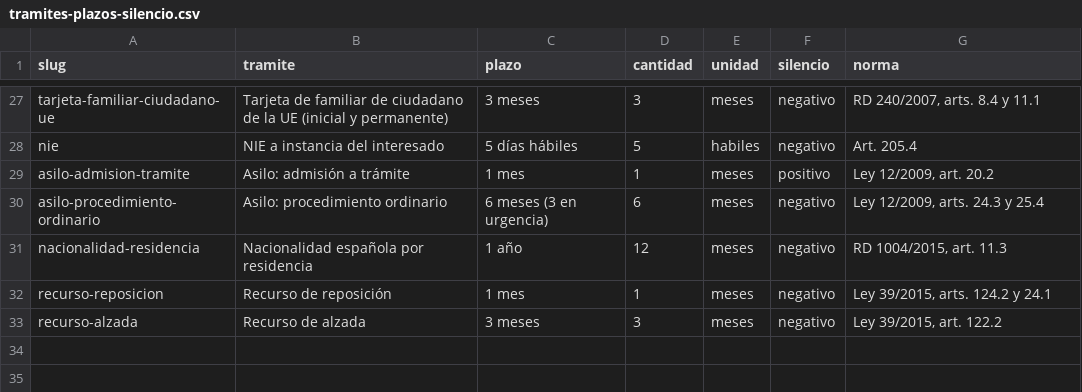
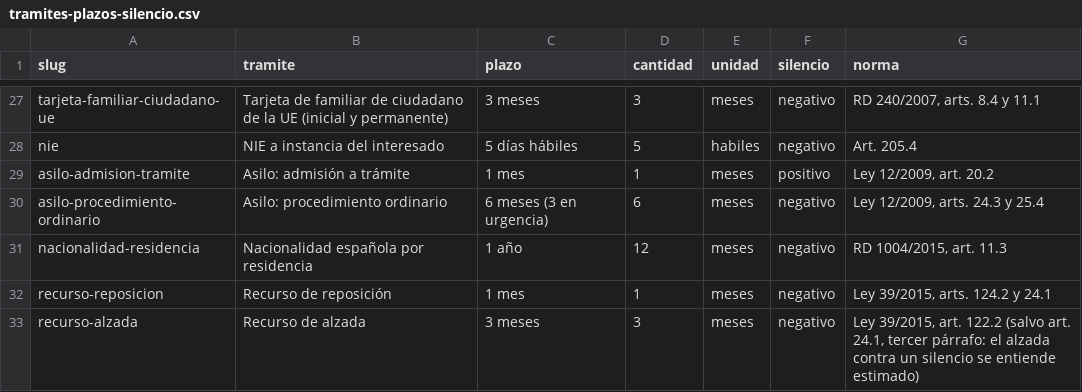
Before and after one commit to luisdues/plazos-extranjeria-es, a CSV file: data/tramites-plazos-silencio.csv, drawn as a sheet; only a part is shown, gaps mark what is left out.

Commit message:
Versión 1.0.1: matiz del alzada contra silencio y aviso para fechas anteriores a 2026
Completa la corrección de #1 (tres plazos en días hábiles por el art. 30.2
de la Ley 39/2015) con las otras dos observaciones de la revisión:

- recurso-alzada cita la excepción del art. 24.1, tercer párrafo, a la que
  remite el propio art. 122.2: el alzada contra un silencio se estima.
- vencimiento() avisa cuando la fecha es anterior a 2026, porque no hay
  festivos cargados y el resultado puede adelantarse.

README y CITATION pasan al DOI concepto de Zenodo, que apunta siempre a la
última versión, y el README estrena una sección de cambios.

```diff
--- a/data/tramites-plazos-silencio.csv
+++ b/data/tramites-plazos-silencio.csv
@@ -32,2 +32,2 @@ nacionalidad-residencia,Nacionalidad española por residencia,1 año,12,meses,ne
 recurso-reposicion,Recurso de reposición,1 mes,1,meses,negativo,"Ley 39/2015, arts. 124.2 y 24.1"
-recurso-alzada,Recurso de alzada,3 meses,3,meses,negativo,"Ley 39/2015, art. 122.2"
+recurso-alzada,Recurso de alzada,3 meses,3,meses,negativo,"Ley 39/2015, art. 122.2 (salvo art. 24.1, tercer párrafo: el alzada contra un silencio se entiende estimado)"
```
Also changed, not shown: 6 other files.
